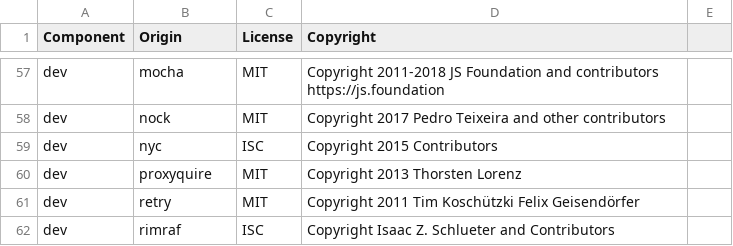
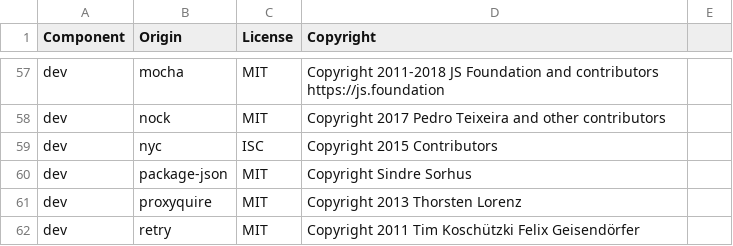
Before and after one commit to lightstep/ls-trace-js, a CSV file: LICENSE-3rdparty.csv, drawn as a sheet; only a part is shown, gaps mark what is left out; the shorter side is filled out with more unchanged rows.

```diff
--- a/LICENSE-3rdparty.csv
+++ b/LICENSE-3rdparty.csv
@@ -59,2 +59,3 @@ dev,nock,MIT,Copyright 2017 Pedro Teixeira and other contributors
 dev,nyc,ISC,Copyright 2015 Contributors
+dev,package-json,MIT,Copyright Sindre Sorhus
 dev,proxyquire,MIT,Copyright 2013 Thorsten Lorenz
```
Also changed, not shown: 2 other files.
